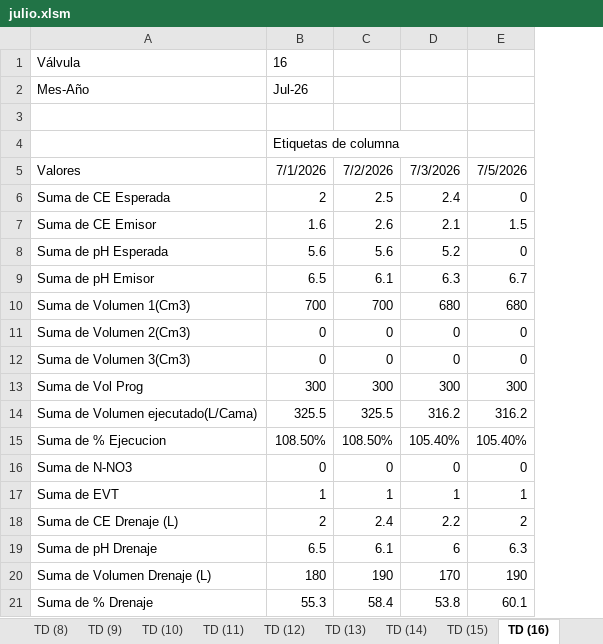
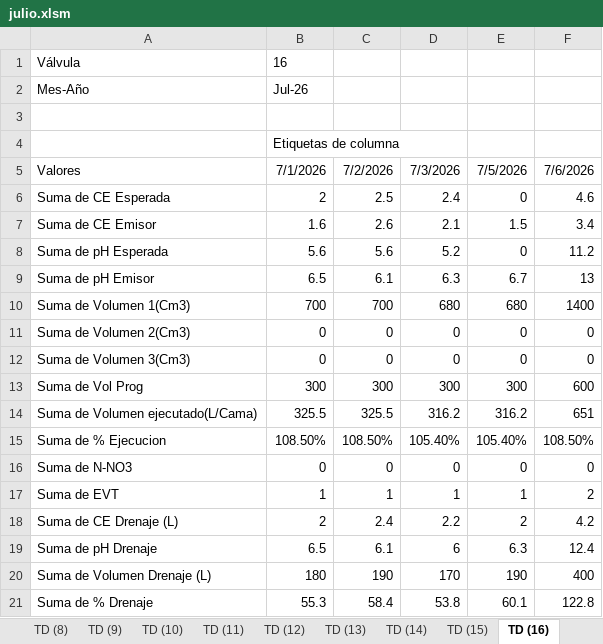
Before and after one commit to floreseltandilpm-creator/Primavera-Rosa, an Excel workbook: julio.xlsm, sheet TD (16), drawn as a sheet; values as stored, in another font and other column widths than the file's, no borders; the diff names each change by its address in the sheet, - before the commit and + after, or states it on an @@ line.

```diff
--- a/julio.xlsm (sheet TD (16))
+++ b/julio.xlsm (sheet TD (16))
+column F, rows 5-21: 7/6/2026 | 4.6 | 3.4 | 11.2 | 13 | 1400 | 0 | 0 | 600 | 651 | 108.50% | 0 | 2 | 4.2 | 12.4 | 400 | 122.8
```
Also changed, not shown: sheet Historico, sheet Reporte, sheet TD (6), sheet TD (21), sheet TD (2), sheet TD (34), 48 more sheets, charts or pictures.
